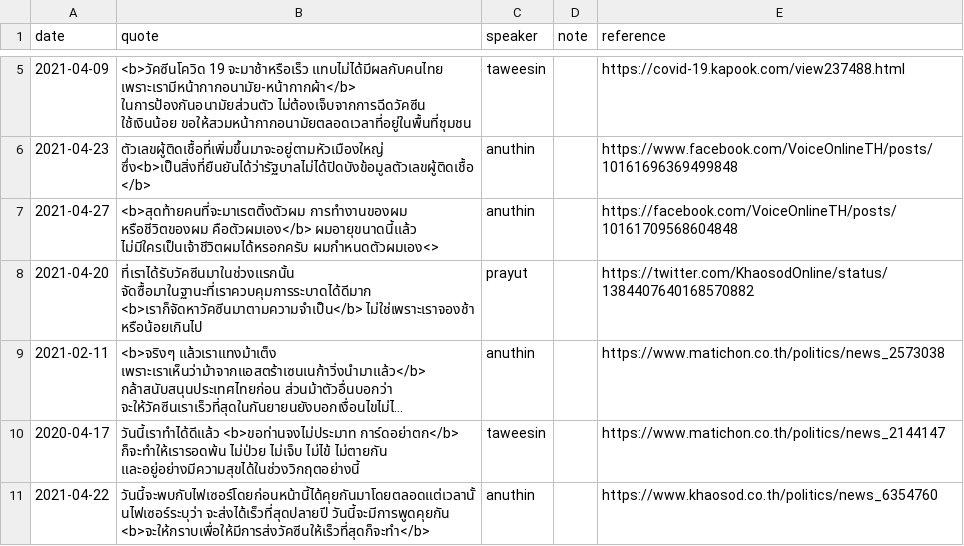
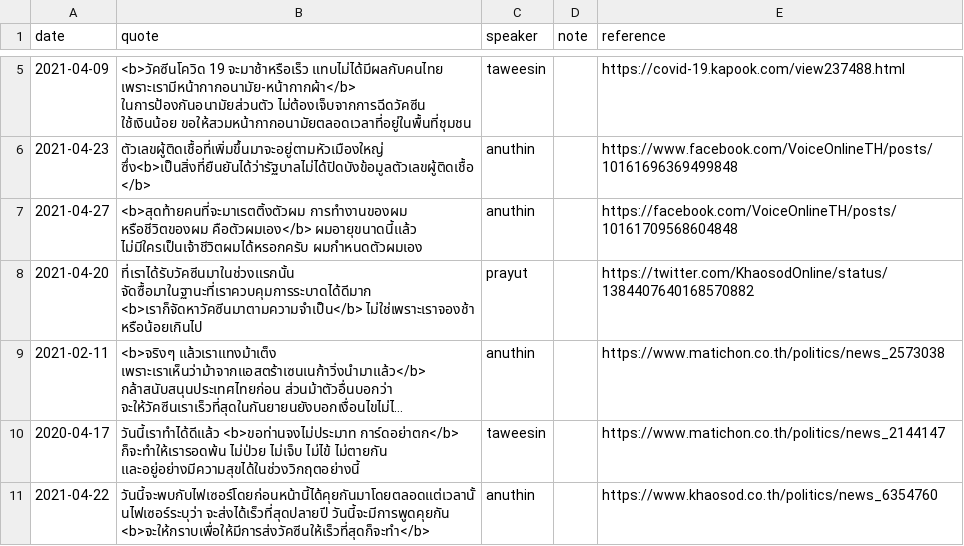
Before and after one commit to Th1nkK1D/ordinaryunfold, a CSV file: src/routes/th-covid-speech/_data/speeches.csv, drawn as a sheet; only a part is shown, gaps mark what is left out; long unchanged cells end in ….

Commit message:
Add speaker image and fix data typos

```diff
--- a/src/routes/th-covid-speech/_data/speeches.csv
+++ b/src/routes/th-covid-speech/_data/speeches.csv
@@ -6,3 +6,3 @@ date,quote,speaker,note,reference
 2021-04-23,ตัวเลขผู้ติดเชื้อที่เพิ่มขึ้นมาจะอยู่ตามหัวเมืองใหญ่ ซึ่ง<b>เป็นสิ่งที่ยืนยันได้ว่ารัฐบาลไม่ได้ปิดบังข้อมูลตัวเลขผู้ติดเชื้อ</b>,anuthin,,https://www.facebook.com/VoiceOnlineTH/posts/10161696369499848
-2021-04-27,<b>สุดท้ายคนที่จะมาเรตติ้งตัวผม การทำงานของผม หรือชีวิตของผม คือตัวผมเอง</b> ผมอายุขนาดนี้เเล้ว ไม่มีใครเป็นเจ้าชีวิตผมได้หรอกครับ ผมกำหนดตัวผมเอง<>,anuthin,,https://facebook.com/VoiceOnlineTH/posts/10161709568604848
+2021-04-27,<b>สุดท้ายคนที่จะมาเรตติ้งตัวผม การทำงานของผม หรือชีวิตของผม คือตัวผมเอง</b> ผมอายุขนาดนี้เเล้ว ไม่มีใครเป็นเจ้าชีวิตผมได้หรอกครับ ผมกำหนดตัวผมเอง,anuthin,,https://facebook.com/VoiceOnlineTH/posts/10161709568604848
 2021-04-20,ที่เราได้รับวัคซีนมาในช่วงแรกนั้น จัดซื้อมาในฐานะที่เราควบคุมการระบาดได้ดีมาก <b>เราก็จัดหาวัคซีนมาตามความจำเป็น</b> ไม่ใช่เพราะเราจองช้า หรือน้อยเกินไป,prayut,,https://twitter.com/KhaosodOnline/status/1384407640168570882
```
Also changed, not shown: src/routes/th-covid-speech/_data/speakers.csv, 8 other files.
